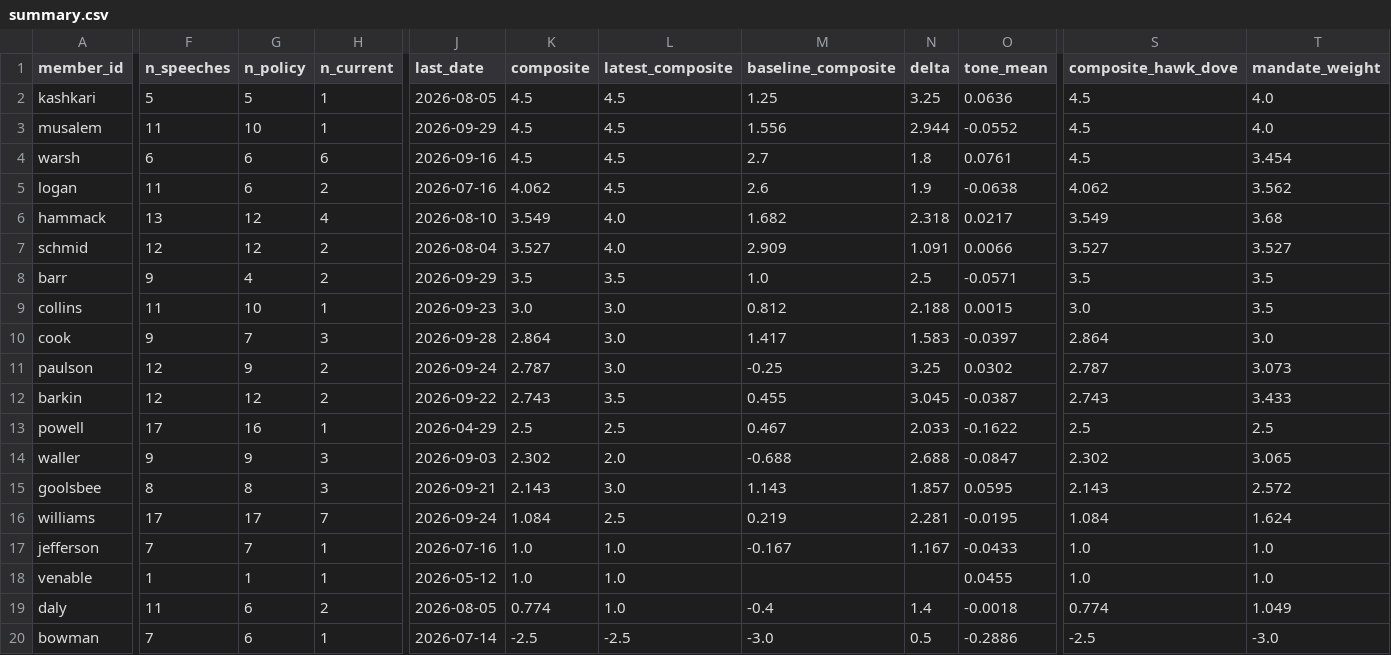
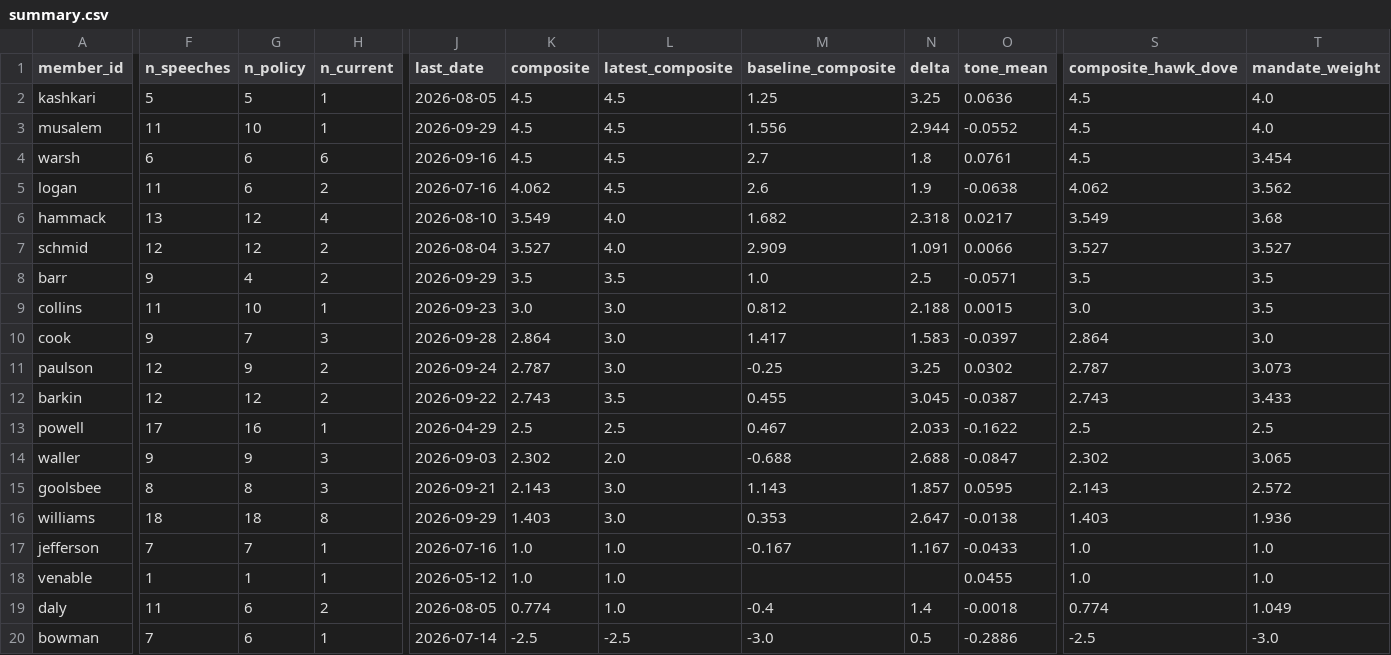
Before and after one commit to mrabelosouza-maker/fomc, a CSV file: results/summary.csv, drawn as a sheet; only a part is shown, gaps mark what is left out; the diff covers the shown part only; the diff names each change by its address in the sheet, - before the commit and + after, or states it on an @@ line.

```diff
--- a/results/summary.csv
+++ b/results/summary.csv
-F16 (n_speeches): 17
+F16 (n_speeches): 18
-G16 (n_policy): 17
+G16 (n_policy): 18
-H16 (n_current): 7
+H16 (n_current): 8
-J16 (last_date): 2026-09-24
+J16 (last_date): 2026-09-29
-K16 (composite): 1.084
+K16 (composite): 1.403
-L16 (latest_composite): 2.5
+L16 (latest_composite): 3.0
-M16 (baseline_composite): 0.219
+M16 (baseline_composite): 0.353
-N16 (delta): 2.281
+N16 (delta): 2.647
-O16 (tone_mean): -0.0195
+O16 (tone_mean): -0.0138
-S16 (composite_hawk_dove): 1.084
+S16 (composite_hawk_dove): 1.403
-T16 (mandate_weight): 1.624
+T16 (mandate_weight): 1.936
```
Also changed, not shown: 3 edited cells elsewhere in this file, results/median_functions.csv, 3 other files.
